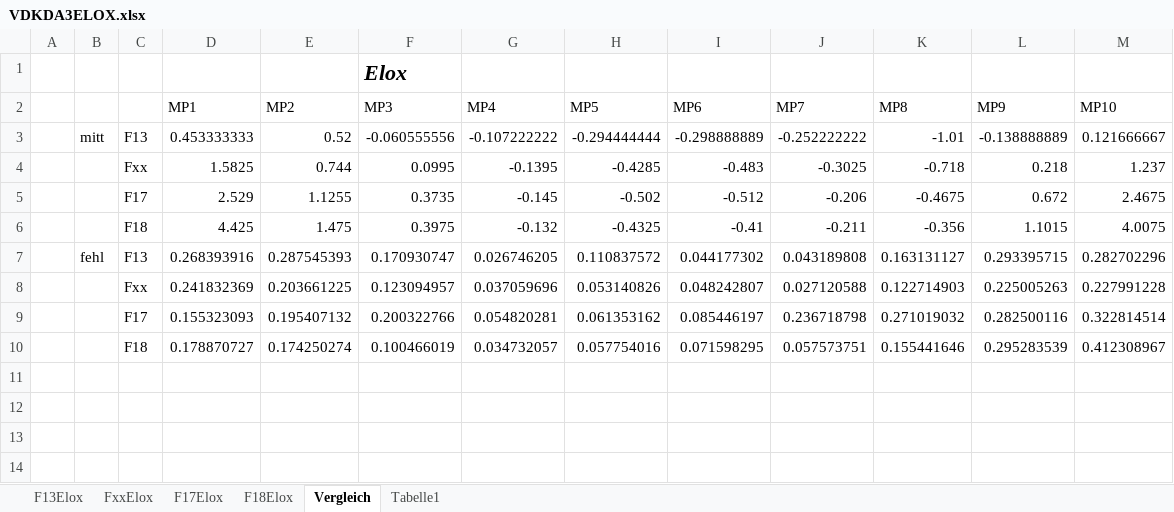
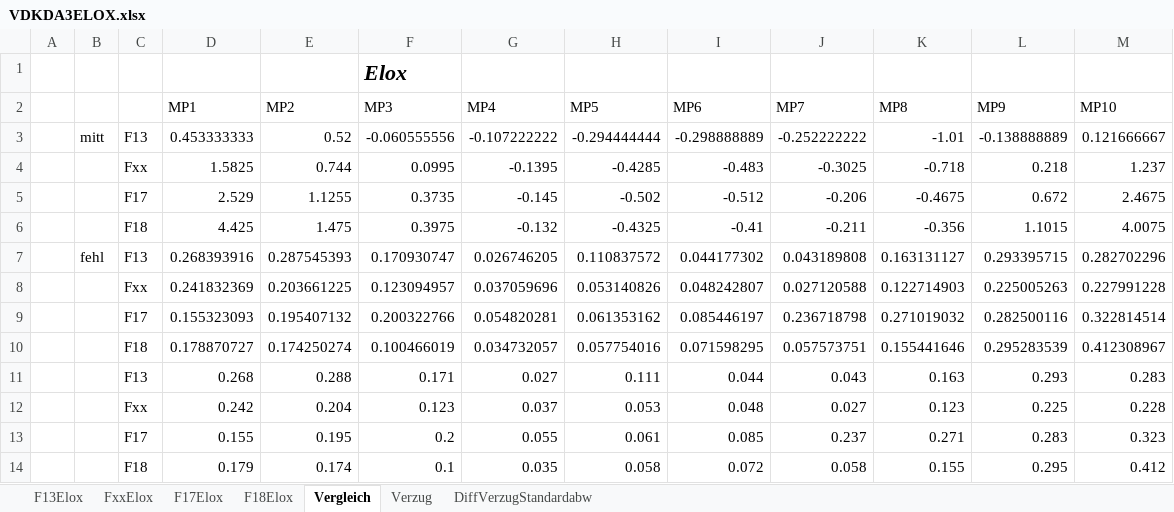
Before and after one commit to Benedikt2013/BacBase1, an Excel workbook: VDKDA3ELOX.xlsx, sheet Vergleich, drawn as a sheet; values as stored, in another font and other column widths than the file's, no borders; charts and pictures not drawn; the diff names each change by its address in the sheet, - before the commit and + after, or states it on an @@ line.

```diff
--- a/VDKDA3ELOX.xlsx (sheet Vergleich)
+++ b/VDKDA3ELOX.xlsx (sheet Vergleich)
-sheet tab: Tabelle1
+sheet tab: Verzug
+sheet tab: DiffVerzugStandardabw
+row 11:  |  | F13 | 0.268 | 0.288 | 0.171 | 0.027 | 0.111 | 0.044 | 0.043 | 0.163 | 0.293 | 0.283
+row 12:  |  | Fxx | 0.242 | 0.204 | 0.123 | 0.037 | 0.053 | 0.048 | 0.027 | 0.123 | 0.225 | 0.228
+row 13:  |  | F17 | 0.155 | 0.195 | 0.2 | 0.055 | 0.061 | 0.085 | 0.237 | 0.271 | 0.283 | 0.323
+row 14:  |  | F18 | 0.179 | 0.174 | 0.1 | 0.035 | 0.058 | 0.072 | 0.058 | 0.155 | 0.295 | 0.412
```
Also changed, not shown: sheet F13Elox, charts or pictures, SandboxVDKD.xlsx, SandboxVDKDFräs.xlsx, 38 other files.
